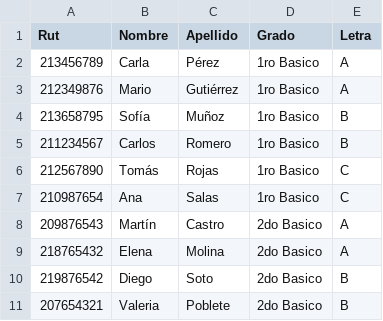
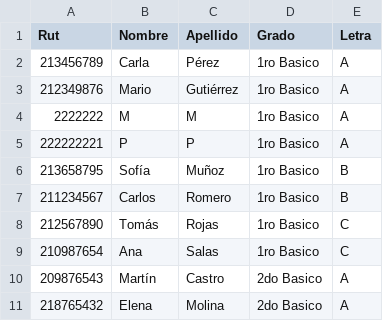
Before and after one commit to Hantahstar/Proyecto_Final_SIA, a CSV file: src/main/java/Estudiantes.csv, drawn as a sheet; only a part is shown; the shorter side is filled out with more unchanged rows.

```diff
--- a/src/main/java/Estudiantes.csv
+++ b/src/main/java/Estudiantes.csv
@@ -3,2 +3,4 @@
 "212349876","Mario","Gutiérrez","1ro Basico","A"
+"2222222","M","M","1ro Basico","A"
+"222222221","P","P","1ro Basico","A"
 "213658795","Sofía","Muñoz","1ro Basico","B"
```
Also changed, not shown: 27 other files.
